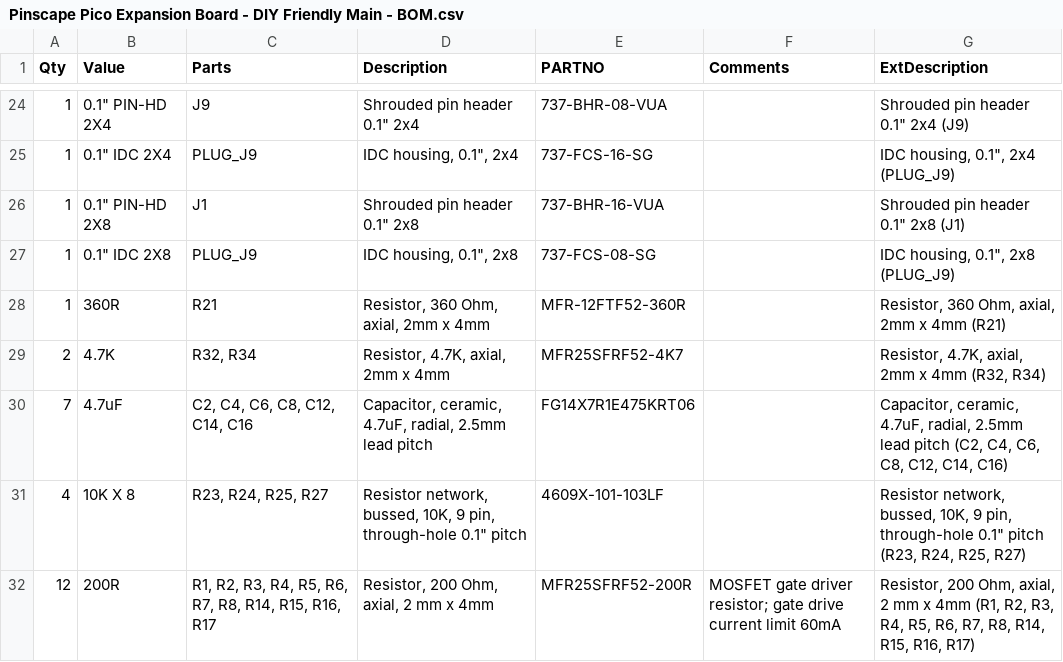
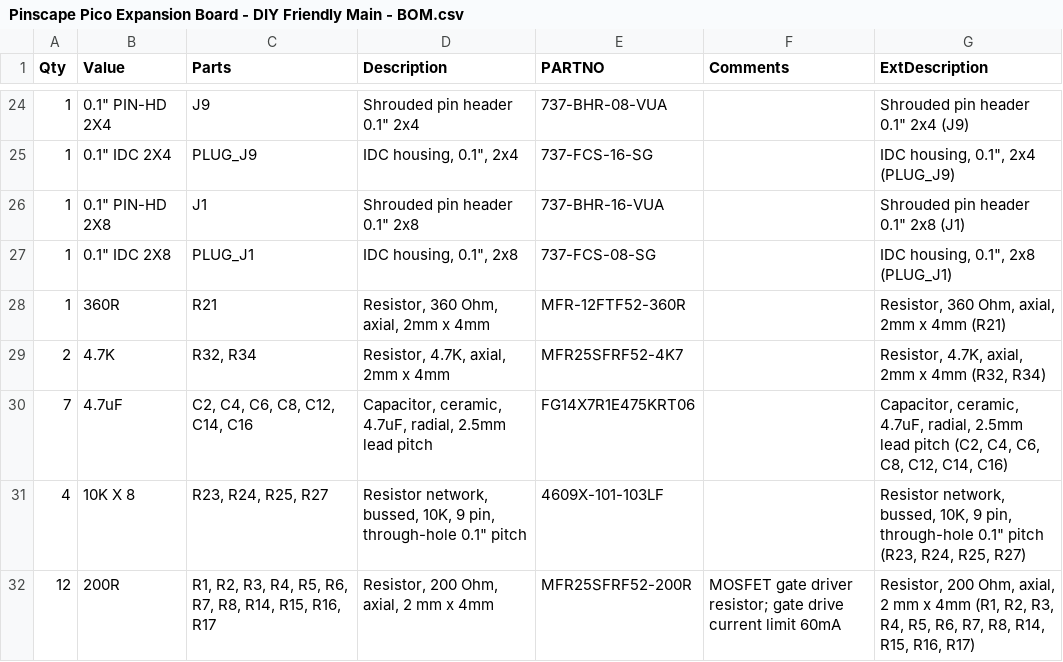
Before and after one commit to mjrgh/PinscapePico, a CSV file: ExpansionBoards/DIY-Friendly/MainBoard/Pinscape Pico Expansion Board - DIY Friendly Main - BOM.csv, drawn as a sheet; only a part is shown, gaps mark what is left out.

Commit message:
exp board: DIY main: BOM correction

```diff
--- a/ExpansionBoards/DIY-Friendly/MainBoard/Pinscape Pico Expansion Board - DIY Friendly Main - BOM.csv
+++ b/ExpansionBoards/DIY-Friendly/MainBoard/Pinscape Pico Expansion Board - DIY Friendly Main - BOM.csv
@@ -26,3 +26,3 @@ Qty,Value,Parts,Description,PARTNO,Comments,ExtDescription
 1,"0.1"" PIN-HD 2X8",J1,"Shrouded pin header 0.1"" 2x8",737-BHR-16-VUA,,"Shrouded pin header 0.1"" 2x8 (J1)"
-1,"0.1"" IDC 2X8",PLUG_J9,"IDC housing, 0.1"", 2x8",737-FCS-08-SG,,"IDC housing, 0.1"", 2x8 (PLUG_J9)"
+1,"0.1"" IDC 2X8",PLUG_J1,"IDC housing, 0.1"", 2x8",737-FCS-08-SG,,"IDC housing, 0.1"", 2x8 (PLUG_J1)"
 1,360R,R21,"Resistor, 360 Ohm, axial, 2mm x 4mm",MFR-12FTF52-360R,,"Resistor, 360 Ohm, axial, 2mm x 4mm (R21)"
```
Also changed, not shown: 1 other file.
